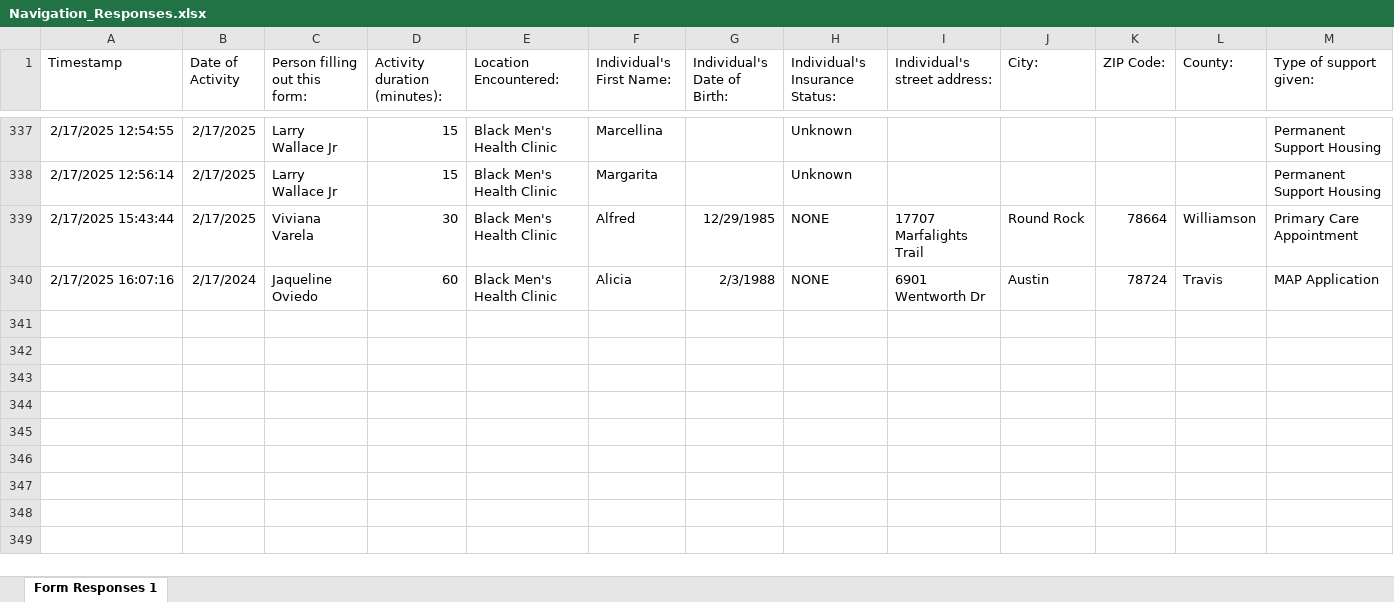
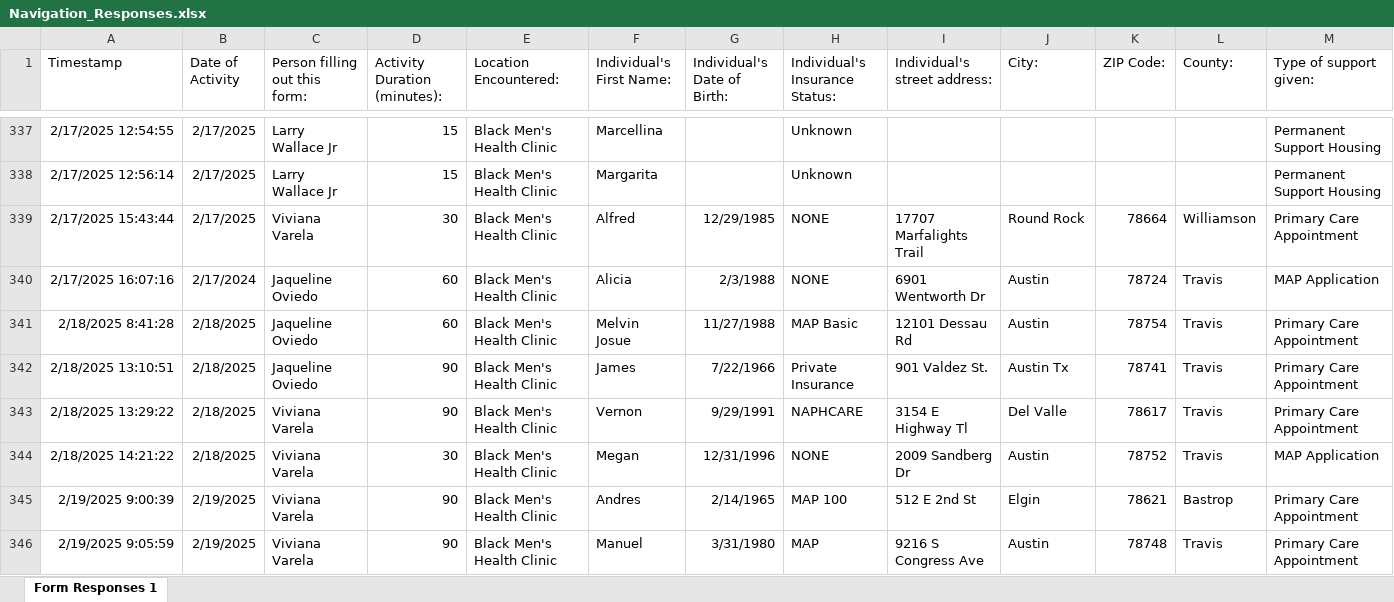
Before and after one commit to CxLos/Timesheet_Feb_2025, an Excel workbook: data/Navigation_Responses.xlsx, sheet Form Responses 1, drawn as a sheet; only a part is shown, gaps mark what is left out; values as stored, in another font and other column widths than the file's, no borders; charts and pictures and table styles not drawn; rows hold the shown columns only; the diff covers the shown part only; the diff names each change by its address in the sheet, - before the commit and + after, or states it on an @@ line.

```diff
--- a/data/Navigation_Responses.xlsx (sheet Form Responses 1)
+++ b/data/Navigation_Responses.xlsx (sheet Form Responses 1)
-D1: Activity duration (minutes):
+D1: Activity Duration (minutes):
+row 341: 2/18/2025 8:41:28 | 2/18/2025 | Jaqueline Oviedo | 60 | Black Men's Health Clinic | Melvin Josue | 11/27/1988 | MAP Basic | 12101 Dessau Rd | Austin | 78754 | Travis | Primary Care Appointment
+row 342: 2/18/2025 13:10:51 | 2/18/2025 | Jaqueline Oviedo | 90 | Black Men's Health Clinic | James | 7/22/1966 | Private Insurance | 901 Valdez St. | Austin Tx | 78741 | Travis | Primary Care Appointment
+row 343: 2/18/2025 13:29:22 | 2/18/2025 | Viviana Varela | 90 | Black Men's Health Clinic | Vernon | 9/29/1991 | NAPHCARE | 3154 E Highway Tl | Del Valle | 78617 | Travis | Primary Care Appointment
+row 344: 2/18/2025 14:21:22 | 2/18/2025 | Viviana Varela | 30 | Black Men's Health Clinic | Megan | 12/31/1996 | NONE | 2009 Sandberg Dr | Austin | 78752 | Travis | MAP Application
+row 345: 2/19/2025 9:00:39 | 2/19/2025 | Viviana Varela | 90 | Black Men's Health Clinic | Andres | 2/14/1965 | MAP 100 | 512 E 2nd St | Elgin | 78621 | Bastrop | Primary Care Appointment
+row 346: 2/19/2025 9:05:59 | 2/19/2025 | Viviana Varela | 90 | Black Men's Health Clinic | Manuel | 3/31/1980 | MAP | 9216 S Congress Ave | Austin | 78748 | Travis | Primary Care Appointment
```
Also changed, not shown: 6 added rows elsewhere in this sheet, 2 other files.
